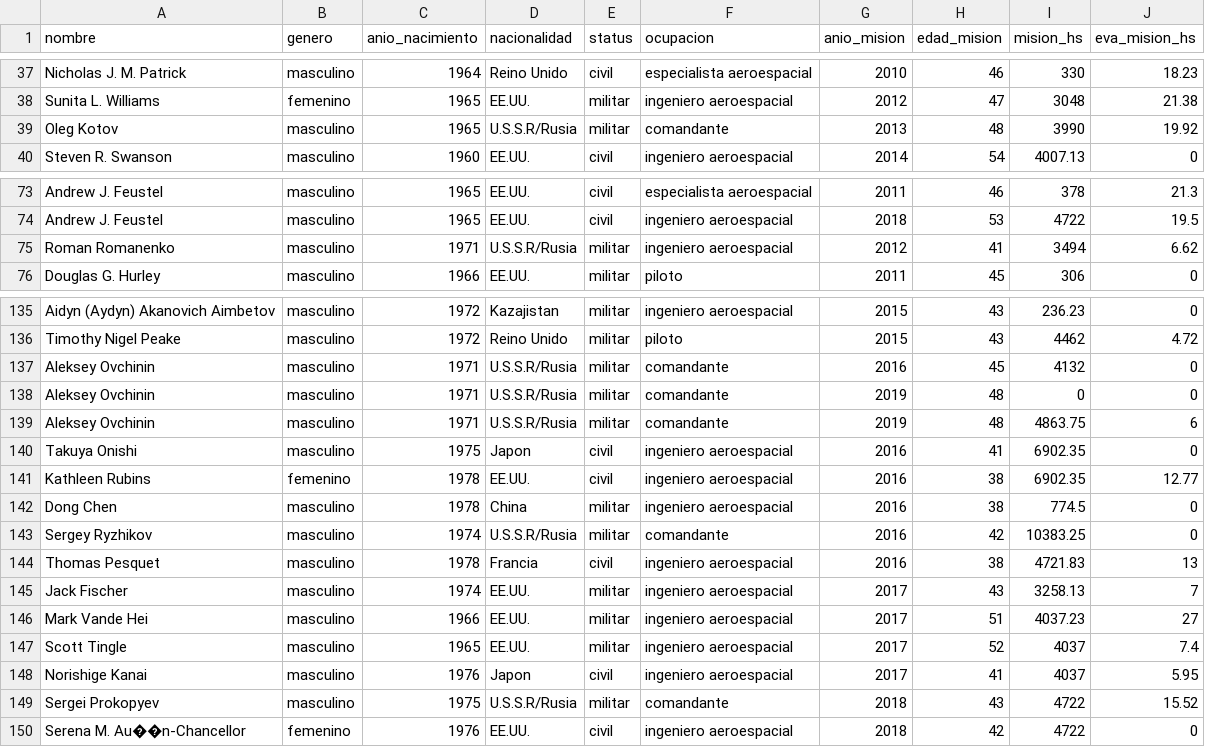
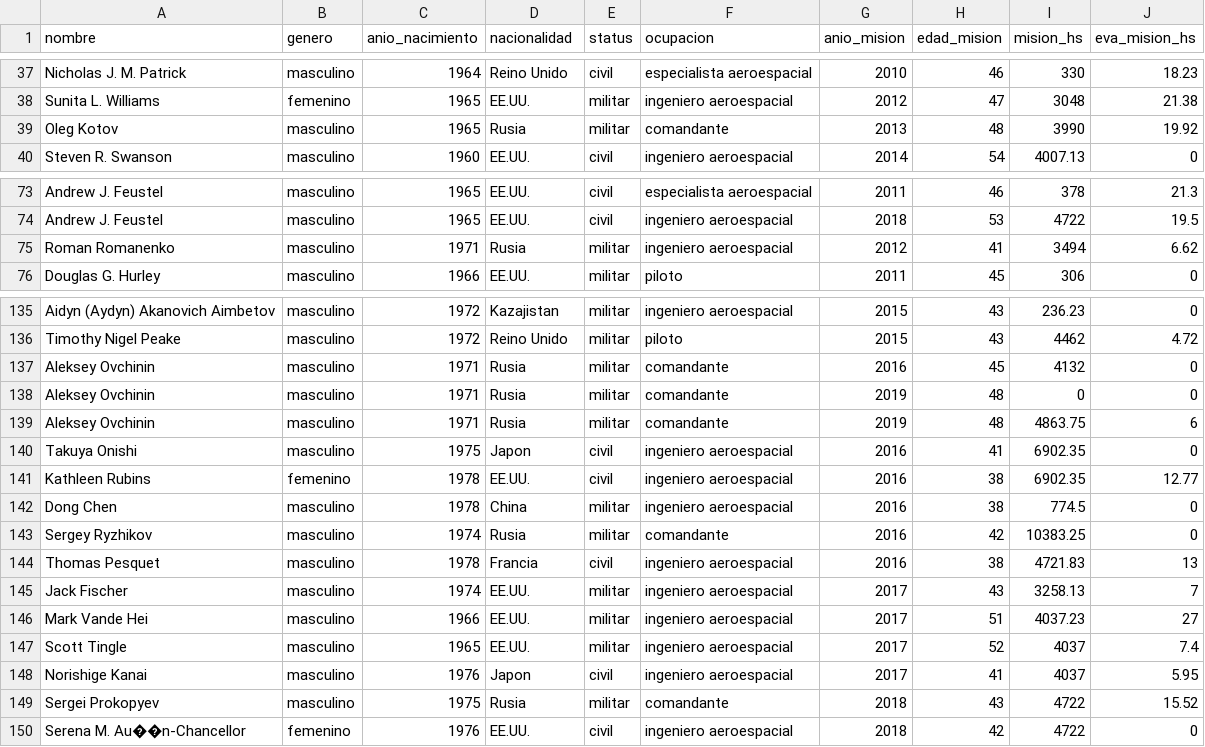
Before and after one commit to tomascurzio/vd_s1_tp2_Bonas_Curzio, a CSV file: dataviz_2/astronautas.csv, drawn as a sheet; only a part is shown, gaps mark what is left out; the diff covers the shown part only.

```diff
--- a/dataviz_2/astronautas.csv
+++ b/dataviz_2/astronautas.csv
@@ -38,3 +38,3 @@ Nicholas J. M. Patrick,masculino,1964,Reino Unido,civil,especialista aeroespacia
 Sunita L. Williams,femenino,1965,EE.UU.,militar,ingeniero aeroespacial,2012,47,3048,21.38
-Oleg Kotov,masculino,1965,U.S.S.R/Rusia,militar,comandante,2013,48,3990,19.92
+Oleg Kotov,masculino,1965,Rusia,militar,comandante,2013,48,3990,19.92
 Steven R. Swanson,masculino,1960,EE.UU.,civil,ingeniero aeroespacial,2014,54,4007.13,0
@@ -74,3 +74,3 @@ Andrew J. Feustel,masculino,1965,EE.UU.,civil,especialista aeroespacial,2011,46,
 Andrew J. Feustel,masculino,1965,EE.UU.,civil,ingeniero aeroespacial,2018,53,4722,19.5
-Roman Romanenko,masculino,1971,U.S.S.R/Rusia,militar,ingeniero aeroespacial,2012,41,3494,6.62
+Roman Romanenko,masculino,1971,Rusia,militar,ingeniero aeroespacial,2012,41,3494,6.62
 Douglas G. Hurley,masculino,1966,EE.UU.,militar,piloto,2011,45,306,0
@@ -136,5 +136,5 @@ Aidyn (Aydyn) Akanovich Aimbetov,masculino,1972,Kazajistan,militar,ingeniero aer
 Timothy Nigel Peake,masculino,1972,Reino Unido,militar,piloto,2015,43,4462,4.72
-Aleksey Ovchinin,masculino,1971,U.S.S.R/Rusia,militar,comandante,2016,45,4132,0
-Aleksey Ovchinin,masculino,1971,U.S.S.R/Rusia,militar,comandante,2019,48,0,0
-Aleksey Ovchinin,masculino,1971,U.S.S.R/Rusia,militar,comandante,2019,48,4863.75,6
+Aleksey Ovchinin,masculino,1971,Rusia,militar,comandante,2016,45,4132,0
+Aleksey Ovchinin,masculino,1971,Rusia,militar,comandante,2019,48,0,0
+Aleksey Ovchinin,masculino,1971,Rusia,militar,comandante,2019,48,4863.75,6
 Takuya Onishi,masculino,1975,Japon,civil,ingeniero aeroespacial,2016,41,6902.35,0
@@ -142,3 +142,3 @@ Kathleen Rubins,femenino,1978,EE.UU.,civil,ingeniero aeroespacial,2016,38,6902.3
 Dong Chen,masculino,1978,China,militar,ingeniero aeroespacial,2016,38,774.5,0
-Sergey Ryzhikov,masculino,1974,U.S.S.R/Rusia,militar,comandante,2016,42,10383.25,0
+Sergey Ryzhikov,masculino,1974,Rusia,militar,comandante,2016,42,10383.25,0
 Thomas Pesquet,masculino,1978,Francia,civil,ingeniero aeroespacial,2016,38,4721.83,13
@@ -148,3 +148,3 @@ Scott Tingle,masculino,1965,EE.UU.,militar,ingeniero aeroespacial,2017,52,4037,7
 Norishige Kanai,masculino,1976,Japon,civil,ingeniero aeroespacial,2017,41,4037,5.95
-Sergei Prokopyev,masculino,1975,U.S.S.R/Rusia,militar,comandante,2018,43,4722,15.52
+Sergei Prokopyev,masculino,1975,Rusia,militar,comandante,2018,43,4722,15.52
 Serena M. Au��n-Chancellor,femenino,1976,EE.UU.,civil,ingeniero aeroespacial,2018,42,4722,0
```
Also changed, not shown: 45 edited cells elsewhere in this file, dataviz_1/astronautas.csv, dataviz_3/astronautas.csv, 7 other files.
